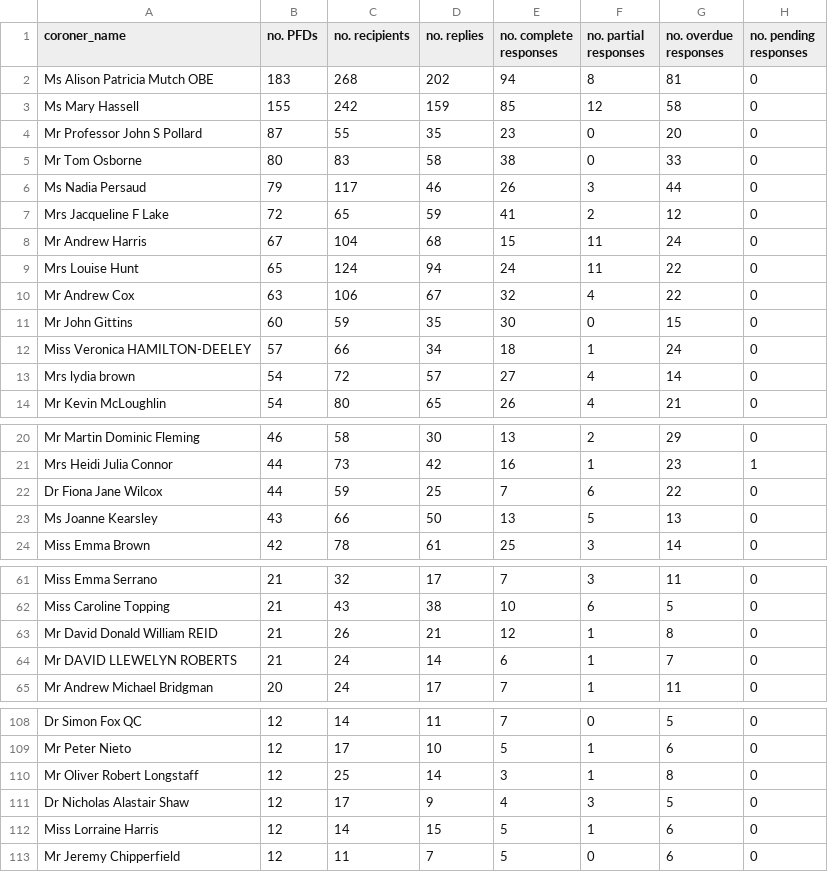
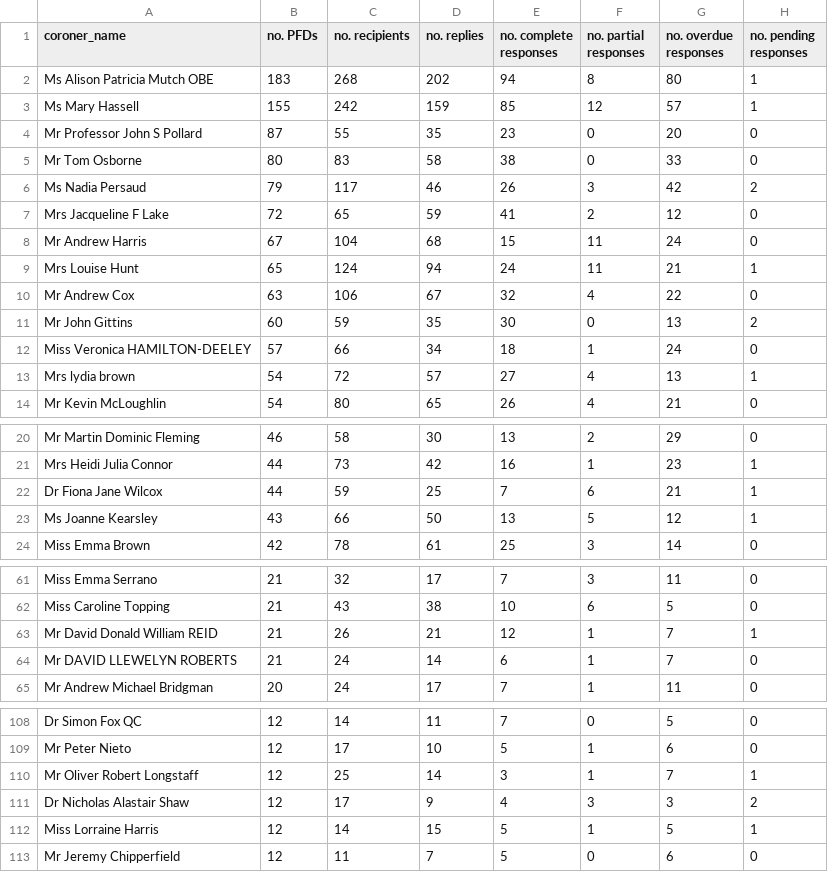
Before and after one commit to georgiarichards/preventabledeathstracker, a CSV file: src/analyse/counts/data/sent/name-statuses.csv, drawn as a sheet; only a part is shown, gaps mark what is left out; the diff covers the shown part only.

Commit message:
feat: fix pending

```diff
--- a/src/analyse/counts/data/sent/name-statuses.csv
+++ b/src/analyse/counts/data/sent/name-statuses.csv
@@ -1,14 +1,14 @@
 coroner_name,no. PFDs,no. recipients,no. replies,no. complete responses,no. partial responses,no. overdue responses,no. pending responses
-Ms Alison Patricia Mutch OBE,183,268,202,94,8,81,0
-Ms Mary Hassell,155,242,159,85,12,58,0
+Ms Alison Patricia Mutch OBE,183,268,202,94,8,80,1
+Ms Mary Hassell,155,242,159,85,12,57,1
 Mr Professor John S Pollard,87,55,35,23,0,20,0
 Mr Tom Osborne,80,83,58,38,0,33,0
-Ms Nadia Persaud,79,117,46,26,3,44,0
+Ms Nadia Persaud,79,117,46,26,3,42,2
 Mrs Jacqueline F Lake,72,65,59,41,2,12,0
 Mr Andrew Harris,67,104,68,15,11,24,0
-Mrs Louise Hunt,65,124,94,24,11,22,0
+Mrs Louise Hunt,65,124,94,24,11,21,1
 Mr Andrew Cox,63,106,67,32,4,22,0
-Mr John Gittins,60,59,35,30,0,15,0
+Mr John Gittins,60,59,35,30,0,13,2
 Miss Veronica HAMILTON-DEELEY,57,66,34,18,1,24,0
-Mrs lydia brown,54,72,57,27,4,14,0
+Mrs lydia brown,54,72,57,27,4,13,1
 Mr Kevin McLoughlin,54,80,65,26,4,21,0
@@ -21,4 +21,4 @@ Mr Martin Dominic Fleming,46,58,30,13,2,29,0
 Mrs Heidi Julia Connor,44,73,42,16,1,23,1
-Dr Fiona Jane Wilcox,44,59,25,7,6,22,0
-Ms Joanne Kearsley,43,66,50,13,5,13,0
+Dr Fiona Jane Wilcox,44,59,25,7,6,21,1
+Ms Joanne Kearsley,43,66,50,13,5,12,1
 Miss Emma Brown,42,78,61,25,3,14,0
@@ -62,3 +62,3 @@ Miss Emma Serrano,21,32,17,7,3,11,0
 Miss Caroline Topping,21,43,38,10,6,5,0
-Mr David Donald William REID,21,26,21,12,1,8,0
+Mr David Donald William REID,21,26,21,12,1,7,1
 Mr DAVID LLEWELYN ROBERTS,21,24,14,6,1,7,0
@@ -109,5 +109,5 @@ Dr Simon Fox QC,12,14,11,7,0,5,0
 Mr Peter Nieto,12,17,10,5,1,6,0
-Mr Oliver Robert Longstaff,12,25,14,3,1,8,0
-Dr Nicholas Alastair Shaw,12,17,9,4,3,5,0
-Miss Lorraine Harris,12,14,15,5,1,6,0
+Mr Oliver Robert Longstaff,12,25,14,3,1,7,1
+Dr Nicholas Alastair Shaw,12,17,9,4,3,3,2
+Miss Lorraine Harris,12,14,15,5,1,5,1
 Mr Jeremy Chipperfield,12,11,7,5,0,6,0
```
Also changed, not shown: 80 edited cells elsewhere in this file, src/analyse/counts/data/sent/area-statuses.csv, src/analyse/counts/data/sent/rcpt-statuses.csv, 4 other files.
